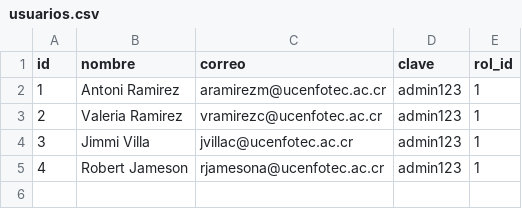
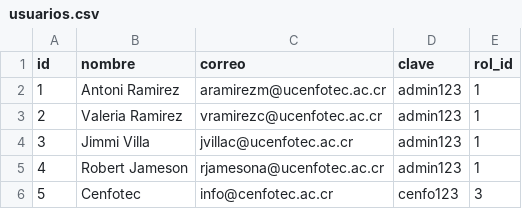
Before and after one commit to K-oba/ExpoWeb, a CSV file: expoCR/src/main/resources/config/liquibase/usuarios.csv, drawn as a sheet.

Commit message:
Updated create expo, added map service, added relationship many to many expo-stand, added csv  amenities file, updated csv users file

```diff
--- a/expoCR/src/main/resources/config/liquibase/usuarios.csv
+++ b/expoCR/src/main/resources/config/liquibase/usuarios.csv
@@ -5 +5,2 @@ id;nombre;correo;clave;rol_id
 4;Robert Jameson;rjamesona@ucenfotec.ac.cr;admin123;1
+5;Cenfotec;info@cenfotec.ac.cr;cenfo123;3
```
Also changed, not shown: 23 other files.
